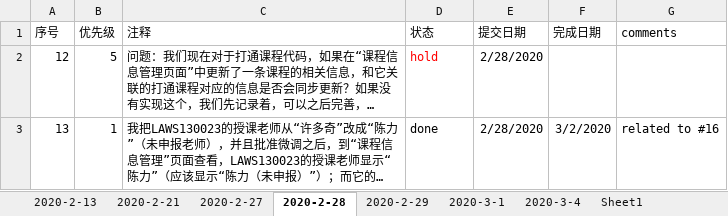
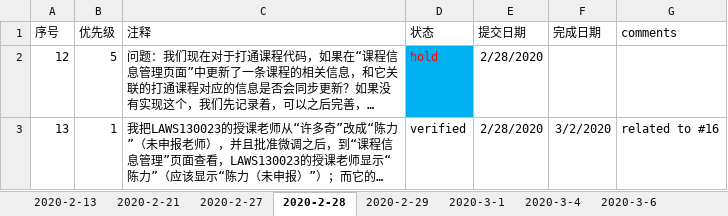
Before and after one commit to felixWEI/CM, an Excel workbook: issue-tracking-2020-feb.xlsx, sheet 2020-2-28, drawn as a sheet; long unchanged cells end in …; values as stored, in another font and other column widths than the file's, no borders; the diff names each change by its address in the sheet, - before the commit and + after, or states it on an @@ line.

```diff
--- a/issue-tracking-2020-feb.xlsx (sheet 2020-2-28)
+++ b/issue-tracking-2020-feb.xlsx (sheet 2020-2-28)
+sheet tab: 2020-3-6
-D2 fill: none
+D2 fill: #00B0F0
-D3 (状态): done
+D3 (状态): verified
```
Also changed, not shown: sheet 2020-2-29, sheet 2020-3-4, sheet 2020-3-1, sheet 2020-2-27, other sheet tabs, 3 other files.
